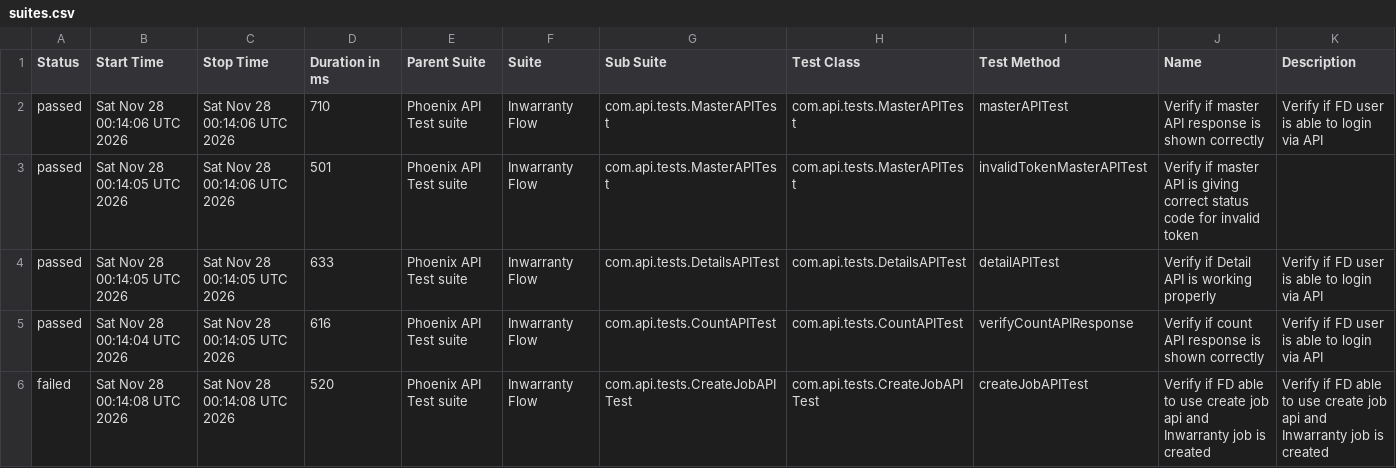
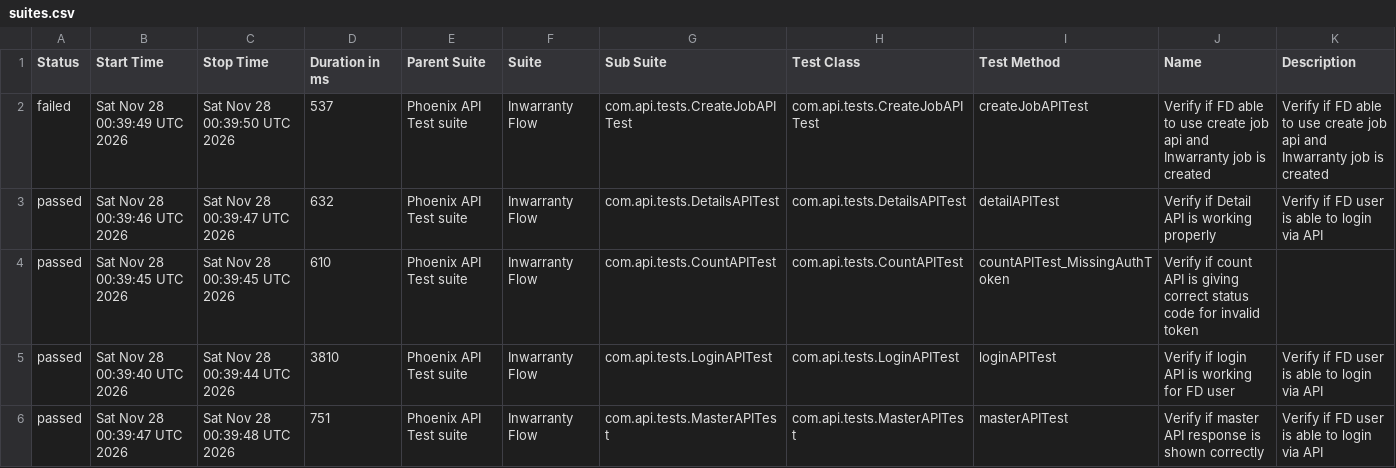
Before and after one commit to tusharS007/PhoenixTestAutomationFramework, a CSV file: data/suites.csv, drawn as a sheet; only a part is shown; the diff covers the shown part only.

```diff
--- a/data/suites.csv
+++ b/data/suites.csv
@@ -1,6 +1,6 @@
 "Status","Start Time","Stop Time","Duration in ms","Parent Suite","Suite","Sub Suite","Test Class","Test Method","Name","Description"
-"passed","Sat Nov 28 00:14:06 UTC 2026","Sat Nov 28 00:14:06 UTC 2026","710","Phoenix API Test suite","Inwarranty Flow","com.api.tests.MasterAPITest","com.api.tests.MasterAPITest","masterAPITest","Verify if master API response is shown correctly","Verify if FD user is able to login via API"
-"passed","Sat Nov 28 00:14:05 UTC 2026","Sat Nov 28 00:14:06 UTC 2026","501","Phoenix API Test suite","Inwarranty Flow","com.api.tests.MasterAPITest","com.api.tests.MasterAPITest","invalidTokenMasterAPITest","Verify if master API is giving correct status code for invalid token",""
-"passed","Sat Nov 28 00:14:05 UTC 2026","Sat Nov 28 00:14:05 UTC 2026","633","Phoenix API Test suite","Inwarranty Flow","com.api.tests.DetailsAPITest","com.api.tests.DetailsAPITest","detailAPITest","Verify if Detail API is working properly","Verify if FD user is able to login via API"
-"passed","Sat Nov 28 00:14:04 UTC 2026","Sat Nov 28 00:14:05 UTC 2026","616","Phoenix API Test suite","Inwarranty Flow","com.api.tests.CountAPITest","com.api.tests.CountAPITest","verifyCountAPIResponse","Verify if count API response is shown correctly","Verify if FD user is able to login via API"
-"failed","Sat Nov 28 00:14:08 UTC 2026","Sat Nov 28 00:14:08 UTC 2026","520","Phoenix API Test suite","Inwarranty Flow","com.api.tests.CreateJobAPITest","com.api.tests.CreateJobAPITest","createJobAPITest","Verify if FD able to use create job api and Inwarranty job is created","Verify if FD able to use create job api and Inwarranty job is created"
+"failed","Sat Nov 28 00:39:49 UTC 2026","Sat Nov 28 00:39:50 UTC 2026","537","Phoenix API Test suite","Inwarranty Flow","com.api.tests.CreateJobAPITest","com.api.tests.CreateJobAPITest","createJobAPITest","Verify if FD able to use create job api and Inwarranty job is created","Verify if FD able to use create job api and Inwarranty job is created"
+"passed","Sat Nov 28 00:39:46 UTC 2026","Sat Nov 28 00:39:47 UTC 2026","632","Phoenix API Test suite","Inwarranty Flow","com.api.tests.DetailsAPITest","com.api.tests.DetailsAPITest","detailAPITest","Verify if Detail API is working properly","Verify if FD user is able to login via API"
+"passed","Sat Nov 28 00:39:45 UTC 2026","Sat Nov 28 00:39:45 UTC 2026","610","Phoenix API Test suite","Inwarranty Flow","com.api.tests.CountAPITest","com.api.tests.CountAPITest","countAPITest_MissingAuthToken","Verify if count API is giving correct status code for invalid token",""
+"passed","Sat Nov 28 00:39:40 UTC 2026","Sat Nov 28 00:39:44 UTC 2026","3810","Phoenix API Test suite","Inwarranty Flow","com.api.tests.LoginAPITest","com.api.tests.LoginAPITest","loginAPITest","Verify if login API is working for FD user","Verify if FD user is able to login via API"
+"passed","Sat Nov 28 00:39:47 UTC 2026","Sat Nov 28 00:39:48 UTC 2026","751","Phoenix API Test suite","Inwarranty Flow","com.api.tests.MasterAPITest","com.api.tests.MasterAPITest","masterAPITest","Verify if master API response is shown correctly","Verify if FD user is able to login via API"
```
Also changed, not shown: 17 edited cells elsewhere in this file, data/behaviors.csv, 58 other files.
